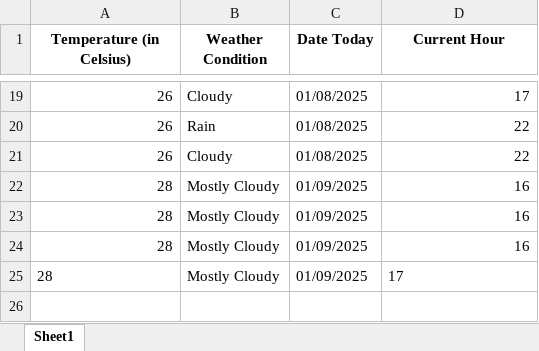
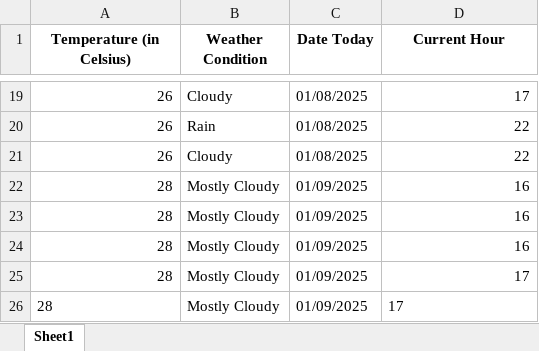
Before and after one commit to alyssuhlee/MORE_Energy_Trading_Dashboard, an Excel workbook: temp_data.xlsx, sheet Sheet1, drawn as a sheet; only a part is shown, gaps mark what is left out; values as stored, in another font and other column widths than the file's, no borders; the diff names each change by its address in the sheet, - before the commit and + after, or states it on an @@ line.

```diff
--- a/temp_data.xlsx (sheet Sheet1)
+++ b/temp_data.xlsx (sheet Sheet1)
-A25 alignment: left
+A25 alignment: right
-D25 alignment: left
+D25 alignment: right
+row 26: 28 | Mostly Cloudy | 01/09/2025 | 17
```
Also changed, not shown: actual_energy.xlsx, forecasted_energy.xlsx, 11 other files.
